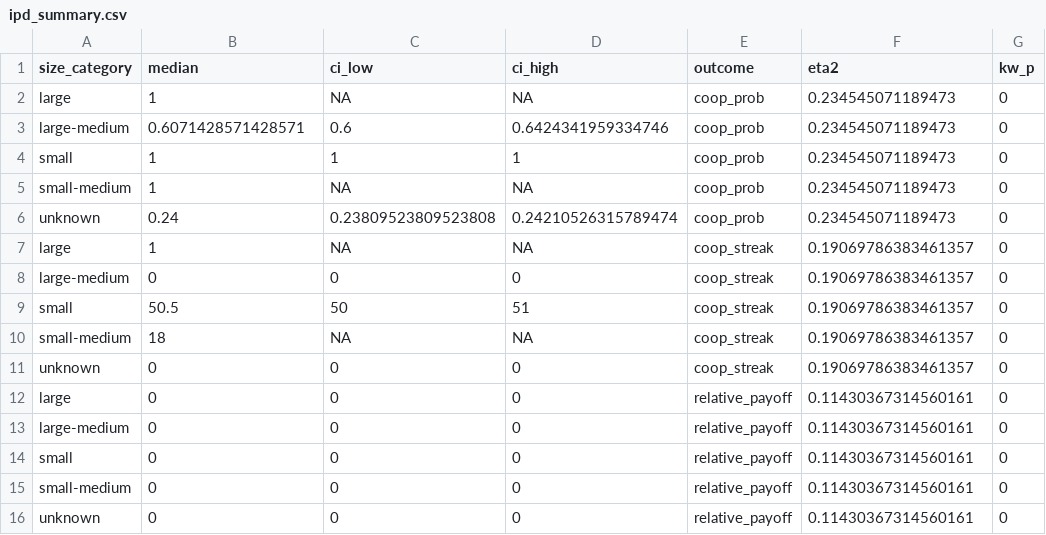
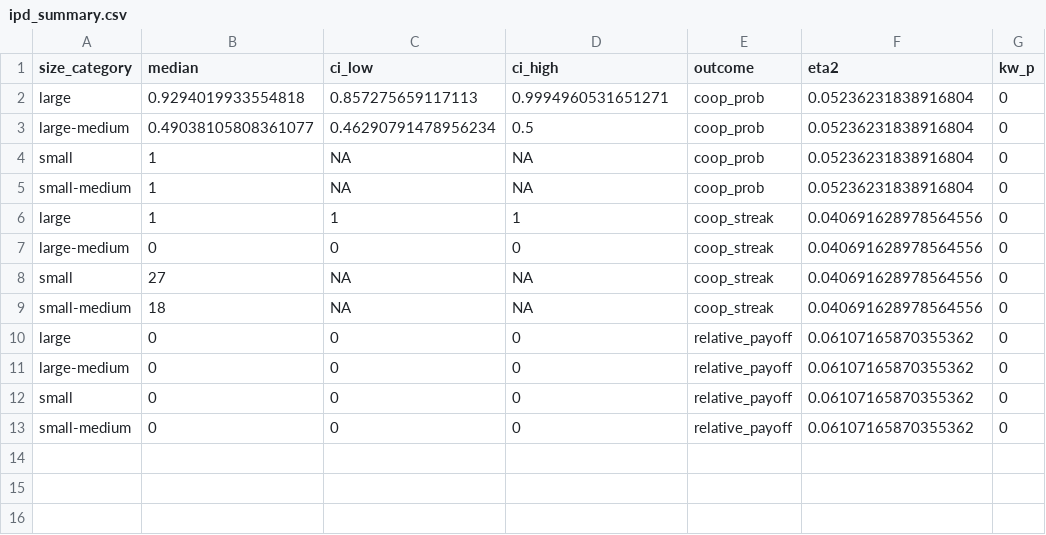
Before and after one commit to pierce-powell/Trust-And-Size-LLMs, a CSV file: results/ipd_summary.csv, drawn as a sheet.

```diff
--- a/results/ipd_summary.csv
+++ b/results/ipd_summary.csv
@@ -1,16 +1,13 @@
 size_category,median,ci_low,ci_high,outcome,eta2,kw_p
-large,1,NA,NA,coop_prob,0.234545071189473,0
-large-medium,0.6071428571428571,0.6,0.6424341959334746,coop_prob,0.234545071189473,0
-small,1,1,1,coop_prob,0.234545071189473,0
-small-medium,1,NA,NA,coop_prob,0.234545071189473,0
-unknown,0.24,0.23809523809523808,0.24210526315789474,coop_prob,0.234545071189473,0
-large,1,NA,NA,coop_streak,0.19069786383461357,0
-large-medium,0,0,0,coop_streak,0.19069786383461357,0
-small,50.5,50,51,coop_streak,0.19069786383461357,0
-small-medium,18,NA,NA,coop_streak,0.19069786383461357,0
-unknown,0,0,0,coop_streak,0.19069786383461357,0
-large,0,0,0,relative_payoff,0.11430367314560161,0
-large-medium,0,0,0,relative_payoff,0.11430367314560161,0
-small,0,0,0,relative_payoff,0.11430367314560161,0
-small-medium,0,0,0,relative_payoff,0.11430367314560161,0
-unknown,0,0,0,relative_payoff,0.11430367314560161,0
+large,0.9294019933554818,0.857275659117113,0.9994960531651271,coop_prob,0.05236231838916804,0
+large-medium,0.49038105808361077,0.46290791478956234,0.5,coop_prob,0.05236231838916804,0
+small,1,NA,NA,coop_prob,0.05236231838916804,0
+small-medium,1,NA,NA,coop_prob,0.05236231838916804,0
+large,1,1,1,coop_streak,0.040691628978564556,0
+large-medium,0,0,0,coop_streak,0.040691628978564556,0
+small,27,NA,NA,coop_streak,0.040691628978564556,0
+small-medium,18,NA,NA,coop_streak,0.040691628978564556,0
+large,0,0,0,relative_payoff,0.06107165870355362,0
+large-medium,0,0,0,relative_payoff,0.06107165870355362,0
+small,0,0,0,relative_payoff,0.06107165870355362,0
+small-medium,0,0,0,relative_payoff,0.06107165870355362,0
```
Also changed, not shown: results/Gemma_Averages.csv, results/ipd_deltas_by_family.csv, 27 other files.
